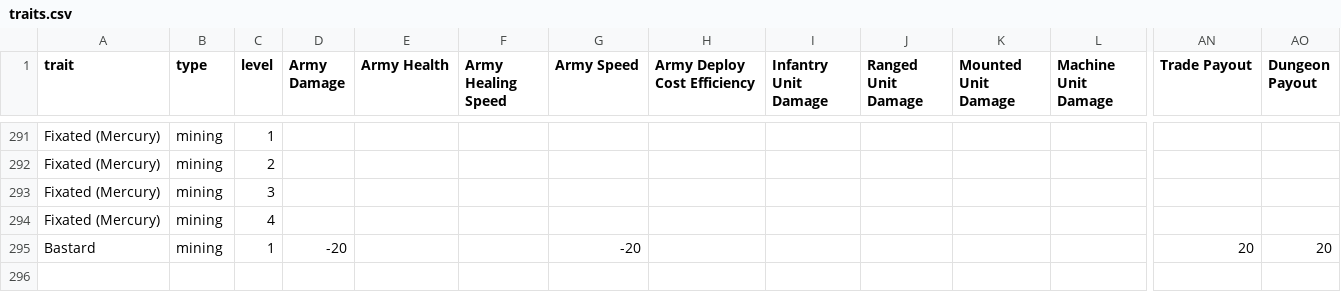
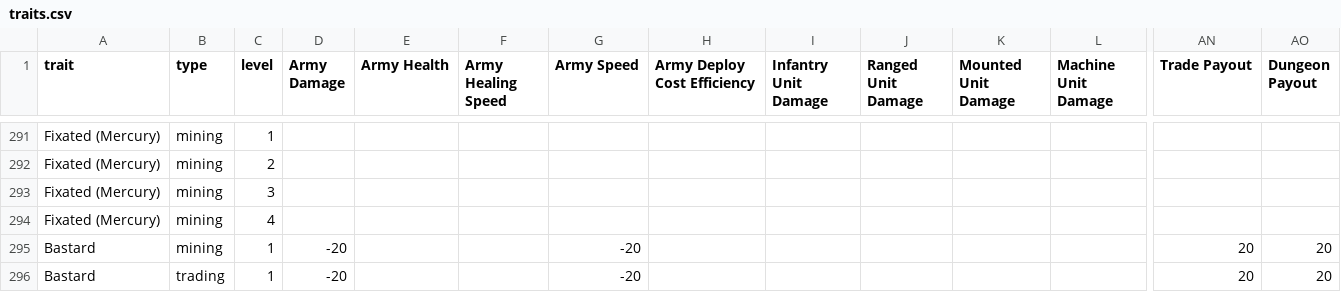
Before and after one commit to MinusW/KM-ToolBox, a CSV file: data/traits.csv, drawn as a sheet; only a part is shown, gaps mark what is left out; rows hold the shown columns only; the diff names each change by its address in the sheet, - before the commit and + after, or states it on an @@ line.

Commit message:
fix: added bastard for trading

```diff
--- a/data/traits.csv
+++ b/data/traits.csv
+row 296: Bastard | trading | 1 | -20 |  |  | -20 |  |  |  |  |  | 20 | 20
```
